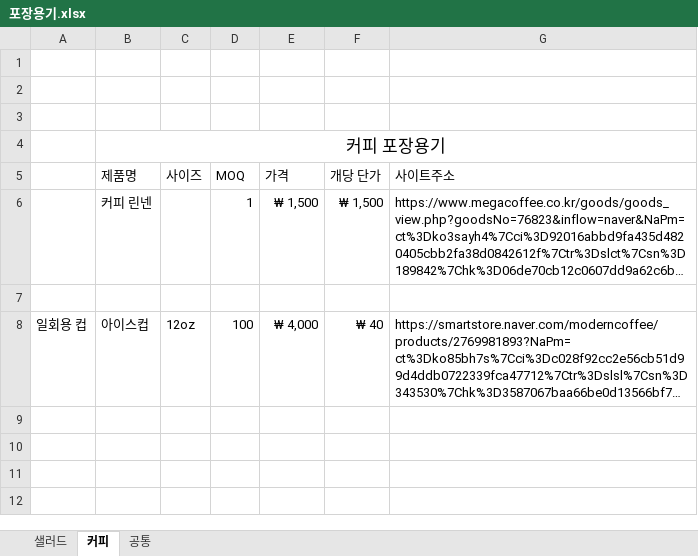
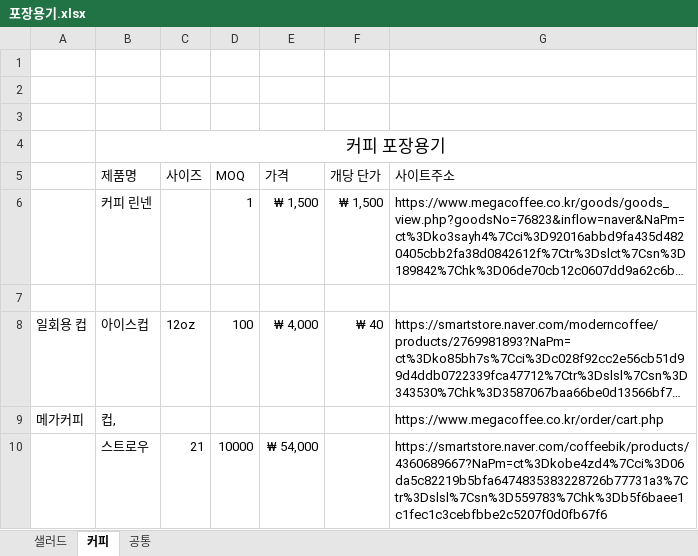
Before and after one commit to Kimgyeongryeol/goverment_KR, an Excel workbook: 체험점포_마포_신사업창업사관학교/포장용기.xlsx, sheet 커피, drawn as a sheet; long unchanged cells end in …; values as stored, in another font and other column widths than the file's, no borders; the diff names each change by its address in the sheet, - before the commit and + after, or states it on an @@ line.

```diff
--- a/체험점포_마포_신사업창업사관학교/포장용기.xlsx (sheet 커피)
+++ b/체험점포_마포_신사업창업사관학교/포장용기.xlsx (sheet 커피)
+row 9: 메가커피 | 컵, |  |  |  |  | https://www.megacoffee.co.kr/order/cart.php
+row 10:  | 스트로우 | 21 | 10000 | ₩ 54,000 |  | https://smartstore.naver.com/coffeebik/products/4360689667?NaPm=ct%3Dkobe4zd4%7Cci%3D06da5c82219b5bfa6474835383228726b77731a3%7Ctr%3Dslsl%7Csn%3D559783%7Chk%3Db5f6baee1c1fec1c3cebfbbe2c5207f0d0fb67f6
```
Also changed, not shown: sheet 공통, 체험점포_마포_신사업창업사관학교/음식 재료 가격표.xlsx, 2 other files.
